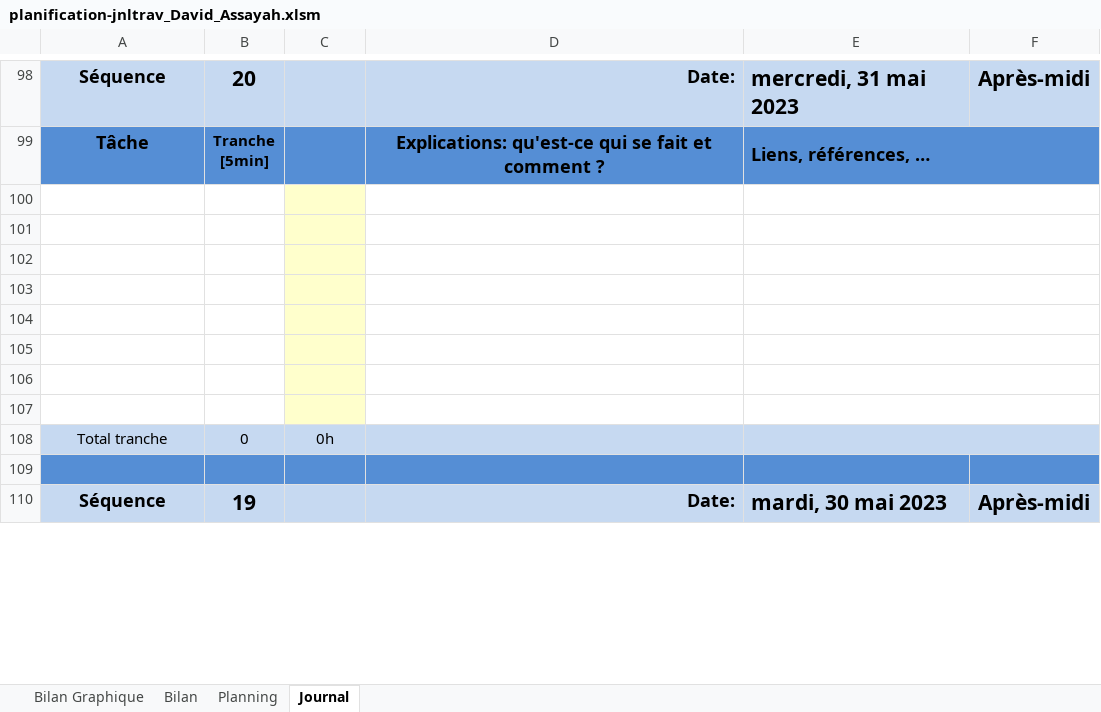
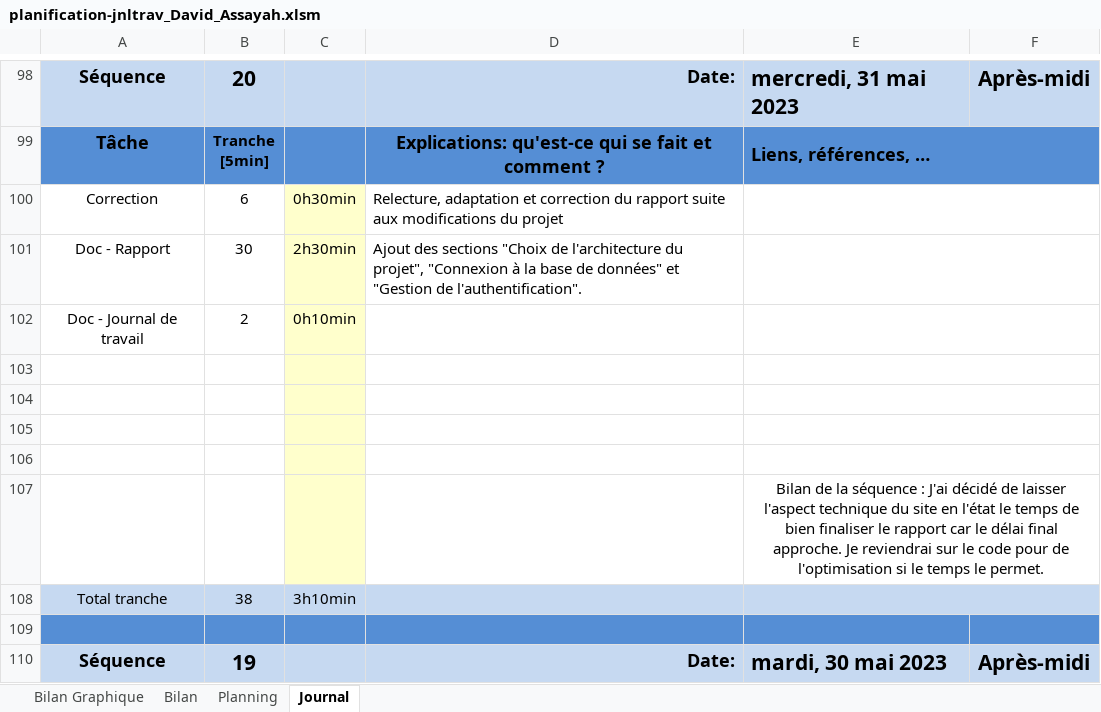
Before and after one commit to davassayah/TPI_David_Assayah_2023, an Excel workbook: doc/planification-jnltrav_David_Assayah.xlsm, sheet Journal, drawn as a sheet; only a part is shown, gaps mark what is left out; values as stored, in another font and other column widths than the file's, no borders; charts and pictures and conditional formats not drawn; 1 other sheet too large or unreadable and not compared; removed rows and columns are numbered as before the commit, all else as after; the diff names each change by its address in the sheet, - before the commit and + after, or states it on an @@ line.

Commit message:
Modifications admin

```diff
--- a/doc/planification-jnltrav_David_Assayah.xlsm (sheet Journal)
+++ b/doc/planification-jnltrav_David_Assayah.xlsm (sheet Journal)
+row 100: Correction | 6 | 0h30min | Relecture, adaptation et correction du rapport suite aux modifications du projet
+row 101: Doc - Rapport | 30 | 2h30min | Ajout des sections "Choix de l'architecture du projet", "Connexion à la base de données" et "Gestion de l'authentification".
+row 102: Doc - Journal de travail | 2 | 0h10min
-E107: (empty)
+E107: Bilan de la séquence : J'ai décidé de laisser l'aspect technique du site en l'état le temps de bien finaliser le rapport car le délai final approche. Je reviendrai sur le code pour de l'optimisation si le temps le permet.
-row 105: (empty)
-row 106: (empty)
-row 107: (empty)
-B108: 0
+B108: 38
-C108: 0h
+C108: 3h10min
```
Also changed, not shown: formulas that keep their value, charts or pictures.
